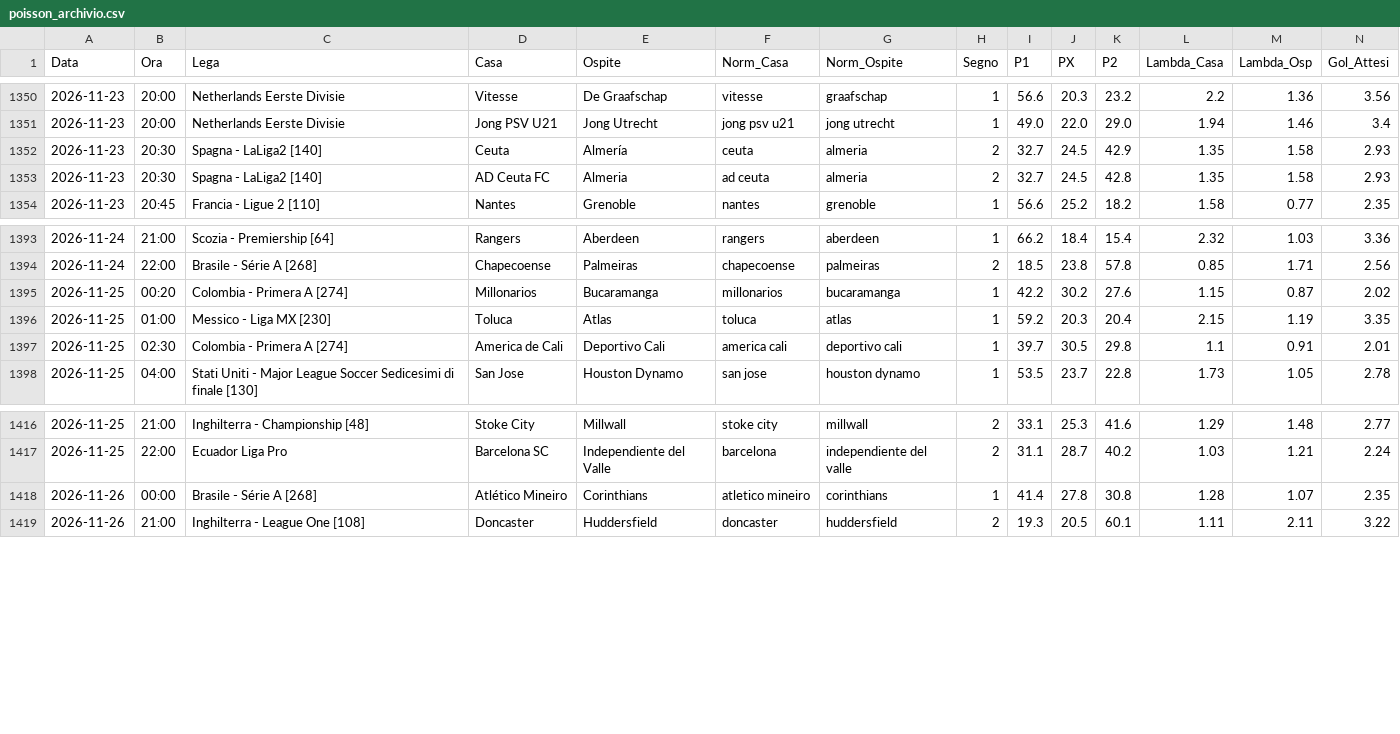
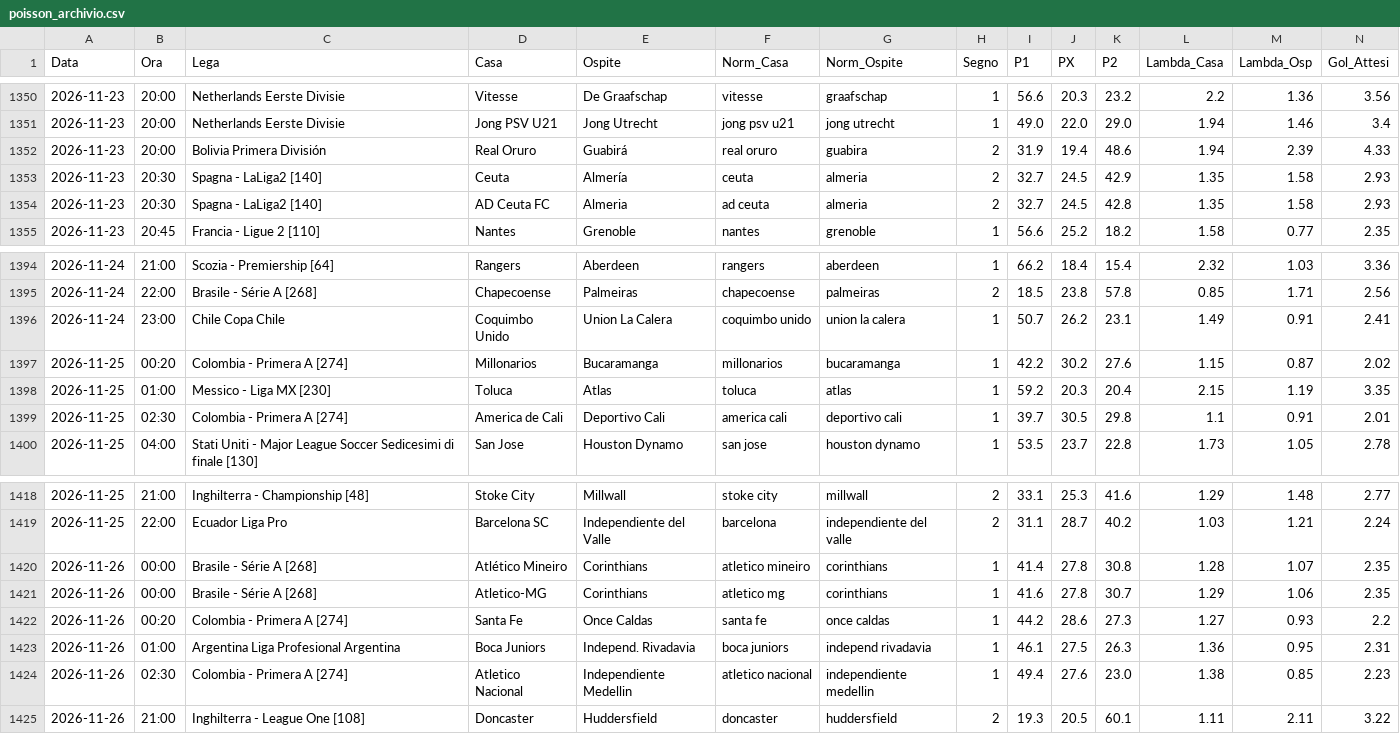
Before and after one commit to Caltiki/pronostici-repo, a CSV file: poisson_archivio.csv, drawn as a sheet; only a part is shown, gaps mark what is left out; rows hold the shown columns only; the diff names each change by its address in the sheet, - before the commit and + after, or states it on an @@ line.

```diff
--- a/poisson_archivio.csv
+++ b/poisson_archivio.csv
+row 1352: 2026-11-23 | 20:00 | Bolivia Primera División | Real Oruro | Guabirá | real oruro | guabira | 2 | 31.9 | 19.4 | 48.6 | 1.94 | 2.39 | 4.33
+row 1396: 2026-11-24 | 23:00 | Chile Copa Chile | Coquimbo Unido | Union La Calera | coquimbo unido | union la calera | 1 | 50.7 | 26.2 | 23.1 | 1.49 | 0.91 | 2.41
+row 1421: 2026-11-26 | 00:00 | Brasile - Série A [268] | Atletico-MG | Corinthians | atletico mg | corinthians | 1 | 41.6 | 27.8 | 30.7 | 1.29 | 1.06 | 2.35
+row 1422: 2026-11-26 | 00:20 | Colombia - Primera A [274] | Santa Fe | Once Caldas | santa fe | once caldas | 1 | 44.2 | 28.6 | 27.3 | 1.27 | 0.93 | 2.2
+row 1423: 2026-11-26 | 01:00 | Argentina Liga Profesional Argentina | Boca Juniors | Independ. Rivadavia | boca juniors | independ rivadavia | 1 | 46.1 | 27.5 | 26.3 | 1.36 | 0.95 | 2.31
+row 1424: 2026-11-26 | 02:30 | Colombia - Primera A [274] | Atletico Nacional | Independiente Medellin | atletico nacional | independiente medellin | 1 | 49.4 | 27.6 | 23.0 | 1.38 | 0.85 | 2.23
```
Also changed, not shown: 19 other files.
